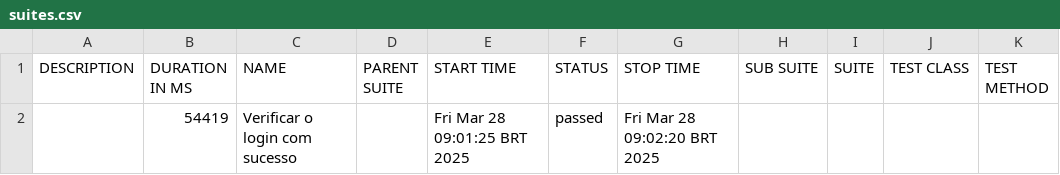
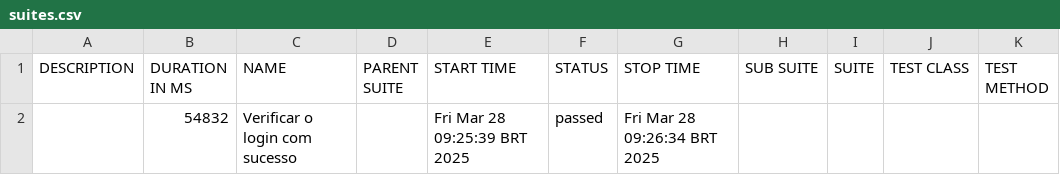
Before and after one commit to mferreio/neo_liberalizados-automacao, a CSV file: docs/data/suites.csv, drawn as a sheet.

```diff
--- a/docs/data/suites.csv
+++ b/docs/data/suites.csv
@@ -1,2 +1,2 @@
 "DESCRIPTION","DURATION IN MS","NAME","PARENT SUITE","START TIME","STATUS","STOP TIME","SUB SUITE","SUITE","TEST CLASS","TEST METHOD"
-"","54419","Verificar o login com sucesso","","Fri Mar 28 09:01:25 BRT 2025","passed","Fri Mar 28 09:02:20 BRT 2025","","","",""
+"","54832","Verificar o login com sucesso","","Fri Mar 28 09:25:39 BRT 2025","passed","Fri Mar 28 09:26:34 BRT 2025","","","",""
```
Also changed, not shown: 15 other files.
